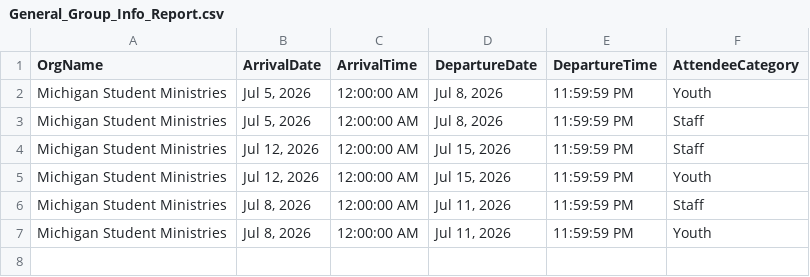
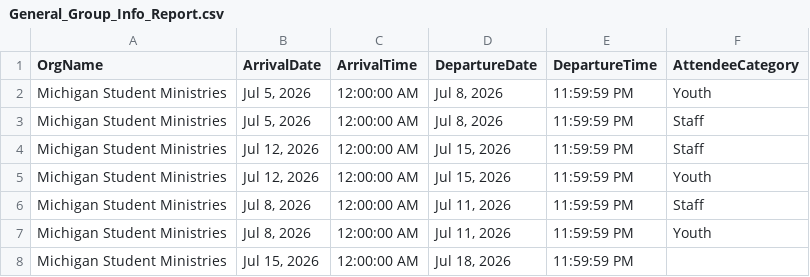
Before and after one commit to solomon123james-cmd/fhl-dashboard-data, a CSV file: data/General_Group_Info_Report.csv, drawn as a sheet; the diff names each change by its address in the sheet, - before the commit and + after, or states it on an @@ line.

Commit message:
sync: update data/General_Group_Info_Report.csv

```diff
--- a/data/General_Group_Info_Report.csv
+++ b/data/General_Group_Info_Report.csv
+row 8: Michigan Student Ministries | Jul 15, 2026 | 12:00:00 AM | Jul 18, 2026 | 11:59:59 PM
```
